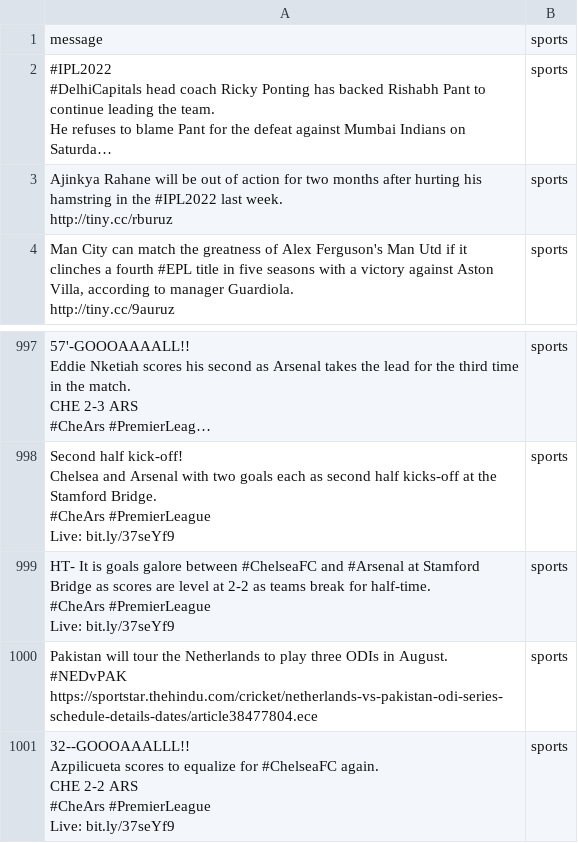
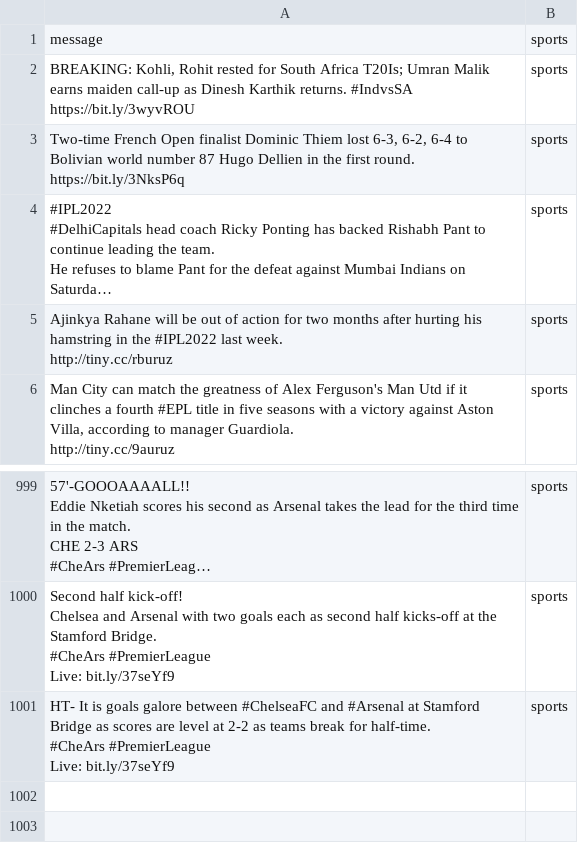
Before and after one commit to k1booshehri/TelegramNLP, a CSV file: data/sports_output.csv, drawn as a sheet; only a part is shown, gaps mark what is left out; long unchanged cells end in …; removed rows and columns are numbered as before the commit, all else as after; ↵ is a line break in a cell; the diff names each change by its address in the sheet, - before the commit and + after, or states it on an @@ line.

```diff
--- a/data/sports_output.csv
+++ b/data/sports_output.csv
+row 2: BREAKING: Kohli, Rohit rested for South Africa T20Is; Umran Malik earns maiden call-up as Dinesh Karthik returns. #IndvsSA ↵ https://bit.ly/3wyvROU | sports
+row 3: Two-time French Open finalist Dominic Thiem lost 6-3, 6-2, 6-4 to Bolivian world number 87 Hugo Dellien in the first round. ↵ https://bit.ly/3NksP6q | sports
-row 1000: Pakistan will tour the Netherlands to play three ODIs in August. ↵ #NEDvPAK ↵ https://sportstar.thehindu.com/cricket/netherlands-vs-pakistan-odi-series-schedule-details-dates/article38477804.ece | sports
-row 1001: 32--GOOOAAALLL!! ↵ Azpilicueta scores to equalize for #ChelseaFC again. ↵ CHE 2-2 ARS ↵ #CheArs #PremierLeague ↵ Live: bit.ly/37seYf9 | sports
```
Also changed, not shown: data/sports_csvfile.csv, data/sports_first_edit.csv, 7 other files.
